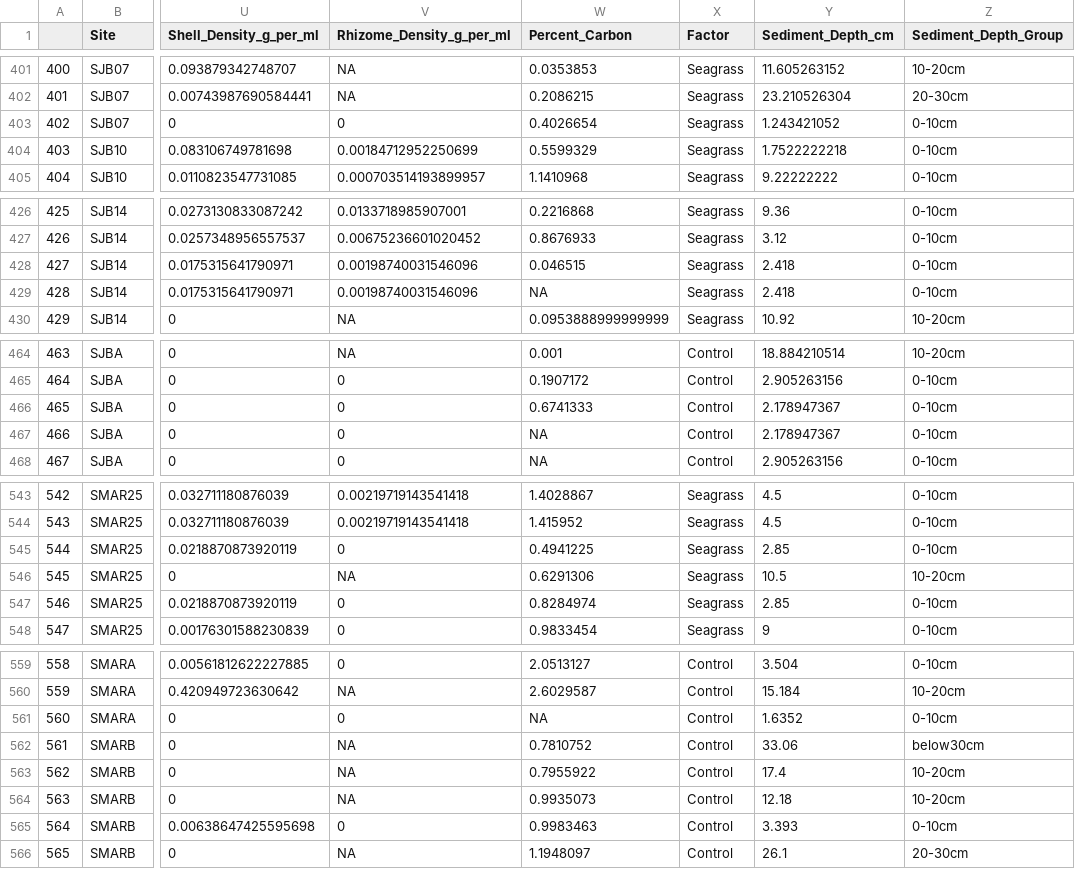
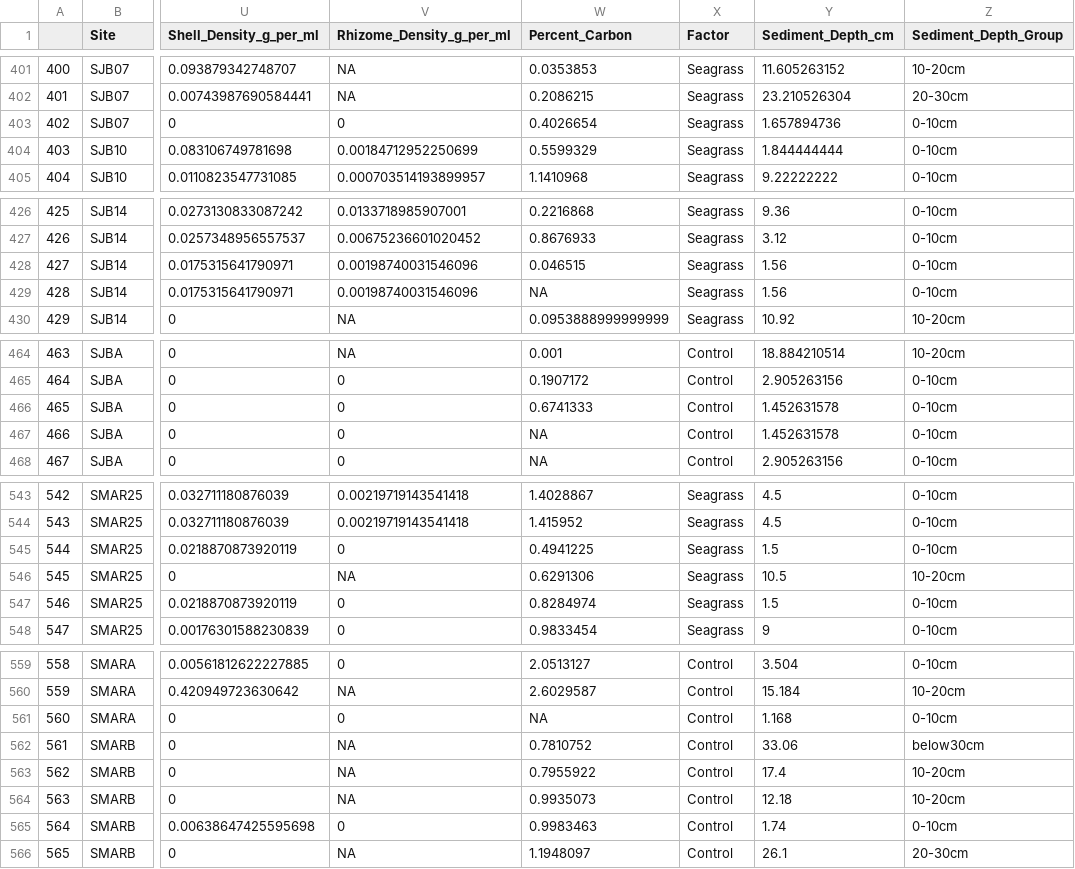
Before and after one commit to jennmchenry1/Modeling-Spatial-Variability-of-Ecosystem-Services-from-Seagrass-Beds, a CSV file: data_output/LOI_Data_version_QAQC_03_18_2020.csv, drawn as a sheet; only a part is shown, gaps mark what is left out; the diff covers the shown part only; the diff names each change by its address in the sheet, - before the commit and + after, or states it on an @@ line.

```diff
--- a/data_output/LOI_Data_version_QAQC_03_18_2020.csv
+++ b/data_output/LOI_Data_version_QAQC_03_18_2020.csv
-Y403 (Sediment_Depth_cm): 1.243421052
+Y403 (Sediment_Depth_cm): 1.657894736
-Y404 (Sediment_Depth_cm): 1.7522222218
+Y404 (Sediment_Depth_cm): 1.844444444
-Y428:Y429 (Sediment_Depth_cm): 2.418
+Y428:Y429 (Sediment_Depth_cm): 1.56
-Y466:Y467 (Sediment_Depth_cm): 2.178947367
+Y466:Y467 (Sediment_Depth_cm): 1.452631578
-Y545 (Sediment_Depth_cm): 2.85
+Y545 (Sediment_Depth_cm): 1.5
-Y547 (Sediment_Depth_cm): 2.85
+Y547 (Sediment_Depth_cm): 1.5
-Y561 (Sediment_Depth_cm): 1.6352
+Y561 (Sediment_Depth_cm): 1.168
-Y565 (Sediment_Depth_cm): 3.393
+Y565 (Sediment_Depth_cm): 1.74
```
Also changed, not shown: 82 edited cells elsewhere in this file, data/Carbon/LOI_Data_version_03_18_2021.csv, data_output/BlueCarbon_QAQC.csv, 2 other files.
